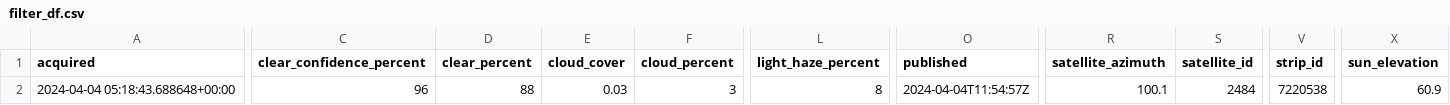
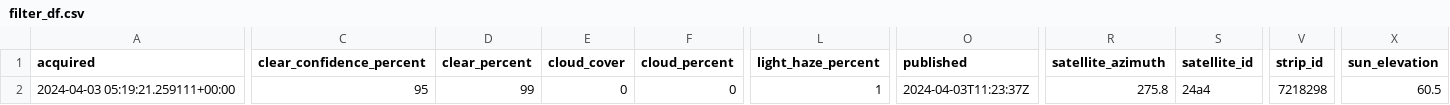
Before and after one commit to ILGC4/agri-informatics, a CSV file: Images/filter_df.csv, drawn as a sheet; only a part is shown, gaps mark what is left out; the diff covers the shown part only; the diff names each change by its address in the sheet, - before the commit and + after, or states it on an @@ line.

```diff
--- a/Images/filter_df.csv
+++ b/Images/filter_df.csv
-A2 (acquired): 2024-04-04 05:18:43.688648+00:00
+A2 (acquired): 2024-04-03 05:19:21.259111+00:00
-C2 (clear_confidence_percent): 96
+C2 (clear_confidence_percent): 95
-D2 (clear_percent): 88
+D2 (clear_percent): 99
-E2 (cloud_cover): 0.03
+E2 (cloud_cover): 0
-F2 (cloud_percent): 3
+F2 (cloud_percent): 0
-L2 (light_haze_percent): 8
+L2 (light_haze_percent): 1
-O2 (published): 2024-04-04T11:54:57Z
+O2 (published): 2024-04-03T11:23:37Z
-R2 (satellite_azimuth): 100.1
+R2 (satellite_azimuth): 275.8
-S2 (satellite_id): 2484
+S2 (satellite_id): 24a4
-V2 (strip_id): 7220538
+V2 (strip_id): 7218298
-X2 (sun_elevation): 60.9
+X2 (sun_elevation): 60.5
```
Also changed, not shown: 6 edited cells elsewhere in this file, 5 other files.
